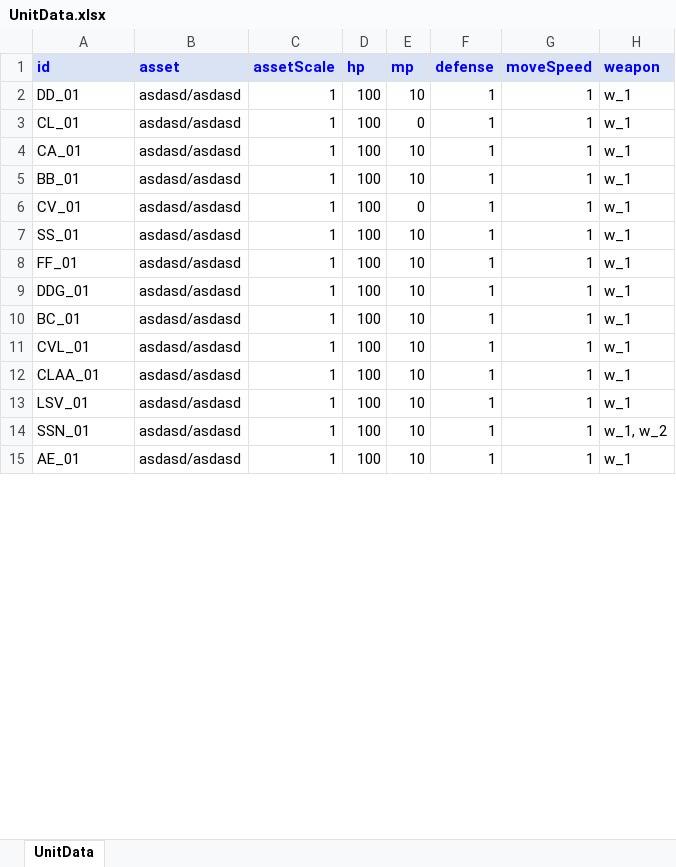
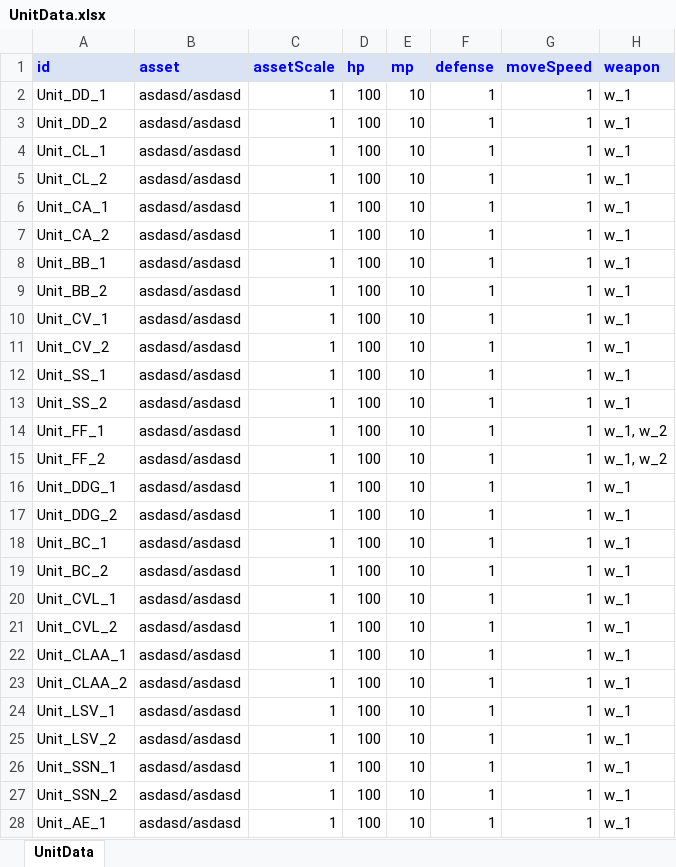
Before and after one commit to gunsoo830/ValutOfHeaven, an Excel workbook: Datasheet/UnitData.xlsx, sheet UnitData, drawn as a sheet; only a part is shown; values as stored, in another font and other column widths than the file's, no borders; addresses are those after the commit; the diff covers the shown part only; the diff names each change by its address in the sheet, - before the commit and + after, or states it on an @@ line.

```diff
--- a/Datasheet/UnitData.xlsx (sheet UnitData)
+++ b/Datasheet/UnitData.xlsx (sheet UnitData)
-A2 (id): DD_01
+A2 (id): Unit_DD_1
+row 3: Unit_DD_2 | asdasd/asdasd | 1 | 100 | 10 | 1 | 1 | w_1
-A4 (id): CL_01
+A4 (id): Unit_CL_1
-E4 (mp): 0
+E4 (mp): 10
+row 5: Unit_CL_2 | asdasd/asdasd | 1 | 100 | 10 | 1 | 1 | w_1
-A6 (id): CA_01
+A6 (id): Unit_CA_1
+row 7: Unit_CA_2 | asdasd/asdasd | 1 | 100 | 10 | 1 | 1 | w_1
-A8 (id): BB_01
+A8 (id): Unit_BB_1
+row 9: Unit_BB_2 | asdasd/asdasd | 1 | 100 | 10 | 1 | 1 | w_1
-A10 (id): CV_01
+A10 (id): Unit_CV_1
-E10 (mp): 0
+E10 (mp): 10
+row 11: Unit_CV_2 | asdasd/asdasd | 1 | 100 | 10 | 1 | 1 | w_1
-A12 (id): SS_01
+A12 (id): Unit_SS_1
-A13 (id): FF_01
+A13 (id): Unit_SS_2
+row 14: Unit_FF_1 | asdasd/asdasd | 1 | 100 | 10 | 1 | 1 | w_1, w_2
+row 15: Unit_FF_2 | asdasd/asdasd | 1 | 100 | 10 | 1 | 1 | w_1, w_2
-A16 (id): DDG_01
+A16 (id): Unit_DDG_1
+row 17: Unit_DDG_2 | asdasd/asdasd | 1 | 100 | 10 | 1 | 1 | w_1
-A18 (id): BC_01
+A18 (id): Unit_BC_1
+row 19: Unit_BC_2 | asdasd/asdasd | 1 | 100 | 10 | 1 | 1 | w_1
-A20 (id): CVL_01
+A20 (id): Unit_CVL_1
+row 21: Unit_CVL_2 | asdasd/asdasd | 1 | 100 | 10 | 1 | 1 | w_1
-A22 (id): CLAA_01
+A22 (id): Unit_CLAA_1
+row 23: Unit_CLAA_2 | asdasd/asdasd | 1 | 100 | 10 | 1 | 1 | w_1
-A24 (id): LSV_01
+A24 (id): Unit_LSV_1
+row 25: Unit_LSV_2 | asdasd/asdasd | 1 | 100 | 10 | 1 | 1 | w_1
-A26 (id): SSN_01
+A26 (id): Unit_SSN_1
-H26 (weapon): w_1, w_2
+H26 (weapon): w_1
+row 27: Unit_SSN_2 | asdasd/asdasd | 1 | 100 | 10 | 1 | 1 | w_1
-A28 (id): AE_01
+A28 (id): Unit_AE_1
```
Also changed, not shown: 2 added rows and 11 edited cells elsewhere in this sheet, Datasheet/CardData.xlsx, Datasheet/WeaponData.xlsx.
